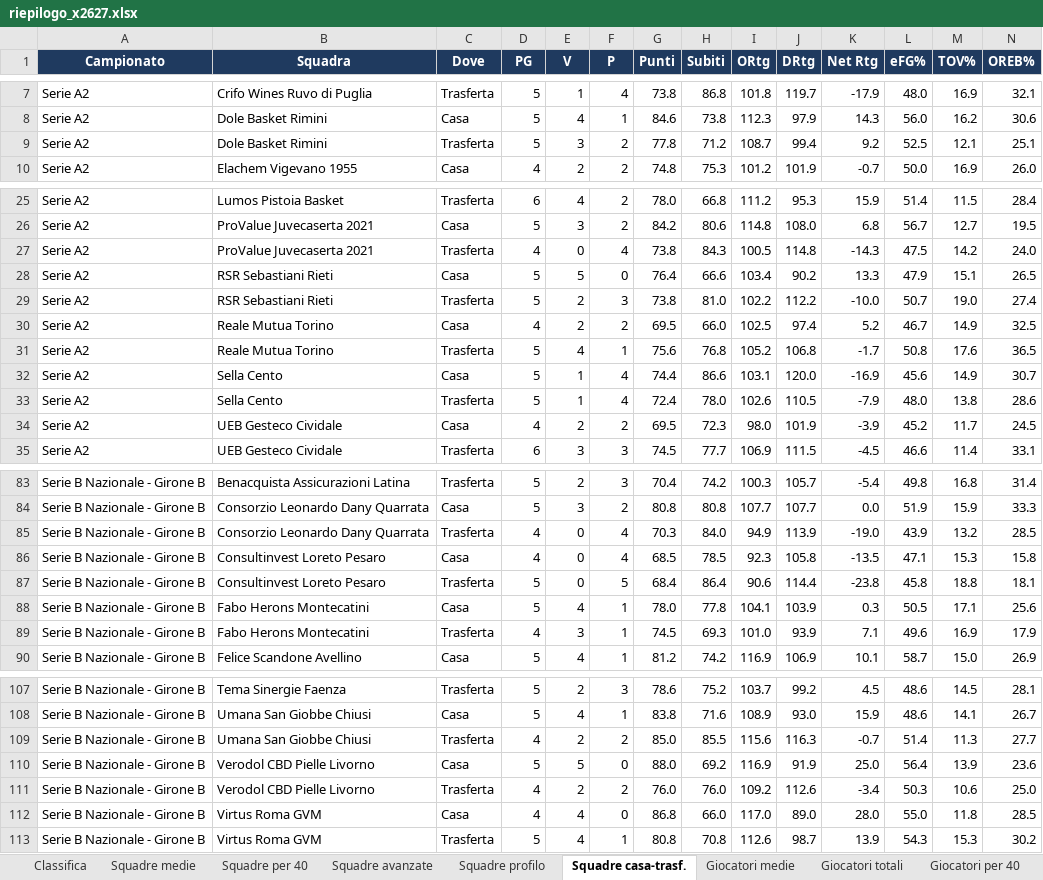
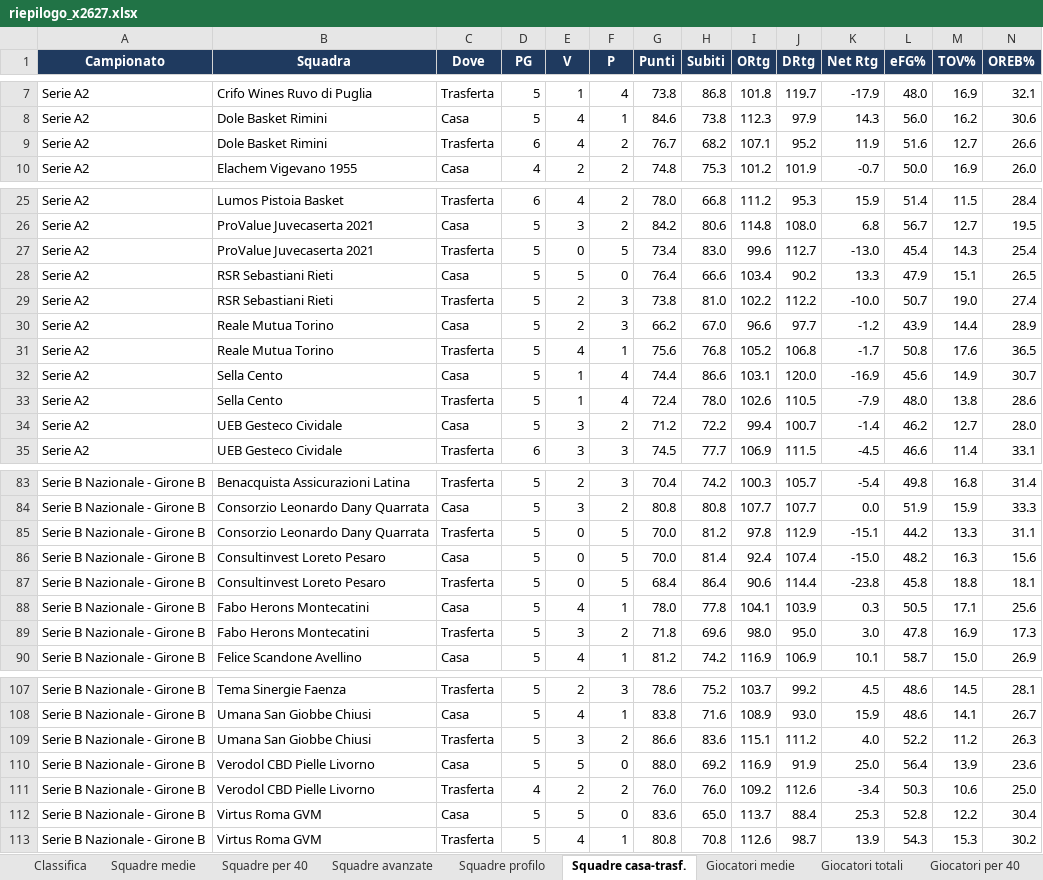
Before and after one commit to pierfrancescooliva12-png/basketball-stats, an Excel workbook: reports/riepilogo_x2627.xlsx, sheet Squadre casa-trasf., drawn as a sheet; only a part is shown, gaps mark what is left out; values as stored, in another font and other column widths than the file's, no borders; removed rows and columns are numbered as before the commit, all else as after; the diff covers the shown part only; the diff names each change by its address in the sheet, - before the commit and + after, or states it on an @@ line.

```diff
--- a/reports/riepilogo_x2627.xlsx (sheet Squadre casa-trasf.)
+++ b/reports/riepilogo_x2627.xlsx (sheet Squadre casa-trasf.)
-row 9: Serie A2 | Dole Basket Rimini | Trasferta | 5 | 3 | 2 | 77.8 | 71.2 | 108.7 | 99.4 | 9.2 | 52.5 | 12.1 | 25.1
+row 9: Serie A2 | Dole Basket Rimini | Trasferta | 6 | 4 | 2 | 76.7 | 68.2 | 107.1 | 95.2 | 11.9 | 51.6 | 12.7 | 26.6
-row 27: Serie A2 | ProValue Juvecaserta 2021 | Trasferta | 4 | 0 | 4 | 73.8 | 84.3 | 100.5 | 114.8 | -14.3 | 47.5 | 14.2 | 24.0
+row 27: Serie A2 | ProValue Juvecaserta 2021 | Trasferta | 5 | 0 | 5 | 73.4 | 83.0 | 99.6 | 112.7 | -13.0 | 45.4 | 14.3 | 25.4
-row 30: Serie A2 | Reale Mutua Torino | Casa | 4 | 2 | 2 | 69.5 | 66.0 | 102.5 | 97.4 | 5.2 | 46.7 | 14.9 | 32.5
+row 30: Serie A2 | Reale Mutua Torino | Casa | 5 | 2 | 3 | 66.2 | 67.0 | 96.6 | 97.7 | -1.2 | 43.9 | 14.4 | 28.9
-row 34: Serie A2 | UEB Gesteco Cividale | Casa | 4 | 2 | 2 | 69.5 | 72.3 | 98.0 | 101.9 | -3.9 | 45.2 | 11.7 | 24.5
+row 34: Serie A2 | UEB Gesteco Cividale | Casa | 5 | 3 | 2 | 71.2 | 72.2 | 99.4 | 100.7 | -1.4 | 46.2 | 12.7 | 28.0
-row 85: Serie B Nazionale - Girone B | Consorzio Leonardo Dany Quarrata | Trasferta | 4 | 0 | 4 | 70.3 | 84.0 | 94.9 | 113.9 | -19.0 | 43.9 | 13.2 | 28.5
-row 86: Serie B Nazionale - Girone B | Consultinvest Loreto Pesaro | Casa | 4 | 0 | 4 | 68.5 | 78.5 | 92.3 | 105.8 | -13.5 | 47.1 | 15.3 | 15.8
+row 85: Serie B Nazionale - Girone B | Consorzio Leonardo Dany Quarrata | Trasferta | 5 | 0 | 5 | 70.0 | 81.2 | 97.8 | 112.9 | -15.1 | 44.2 | 13.3 | 31.1
+row 86: Serie B Nazionale - Girone B | Consultinvest Loreto Pesaro | Casa | 5 | 0 | 5 | 70.0 | 81.4 | 92.4 | 107.4 | -15.0 | 48.2 | 16.3 | 15.6
-D89 (PG): 4
+D89 (PG): 5
-F89 (P): 1
+F89 (P): 2
-G89 (Punti): 74.5
+G89 (Punti): 71.8
-H89 (Subiti): 69.3
+H89 (Subiti): 69.6
-I89 (ORtg): 101.0
+I89 (ORtg): 98.0
-J89 (DRtg): 93.9
+J89 (DRtg): 95.0
-K89 (Net Rtg): 7.1
+K89 (Net Rtg): 3.0
-L89 (eFG%): 49.6
+L89 (eFG%): 47.8
-N89 (OREB%): 17.9
+N89 (OREB%): 17.3
-row 109: Serie B Nazionale - Girone B | Umana San Giobbe Chiusi | Trasferta | 4 | 2 | 2 | 85.0 | 85.5 | 115.6 | 116.3 | -0.7 | 51.4 | 11.3 | 27.7
+row 109: Serie B Nazionale - Girone B | Umana San Giobbe Chiusi | Trasferta | 5 | 3 | 2 | 86.6 | 83.6 | 115.1 | 111.2 | 4.0 | 52.2 | 11.2 | 26.3
-row 112: Serie B Nazionale - Girone B | Virtus Roma GVM | Casa | 4 | 4 | 0 | 86.8 | 66.0 | 117.0 | 89.0 | 28.0 | 55.0 | 11.8 | 28.5
+row 112: Serie B Nazionale - Girone B | Virtus Roma GVM | Casa | 5 | 5 | 0 | 83.6 | 65.0 | 113.7 | 88.4 | 25.3 | 52.8 | 12.2 | 30.4
```
Also changed, not shown: 4 added rows, 4 removed rows and 9 edited cells elsewhere in this sheet, sheet Giocatori medie, sheet Giocatori totali, sheet Giocatori ruolo, sheet Giocatori trend 5, sheet Giocatori per 40, sheet Giocatori avanzate, 10 more sheets, 9 other files.
